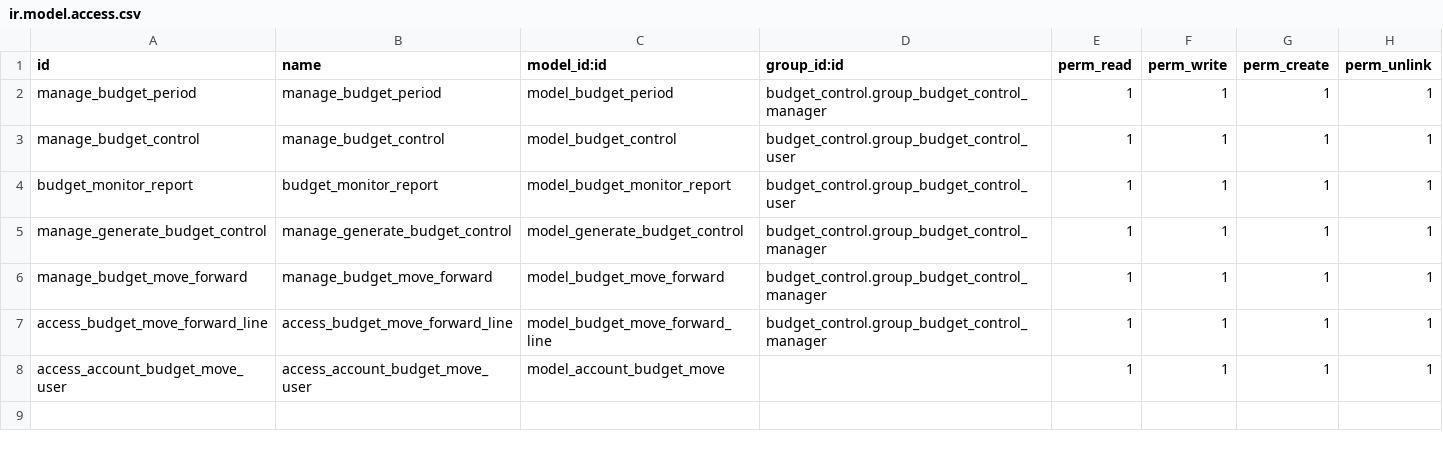
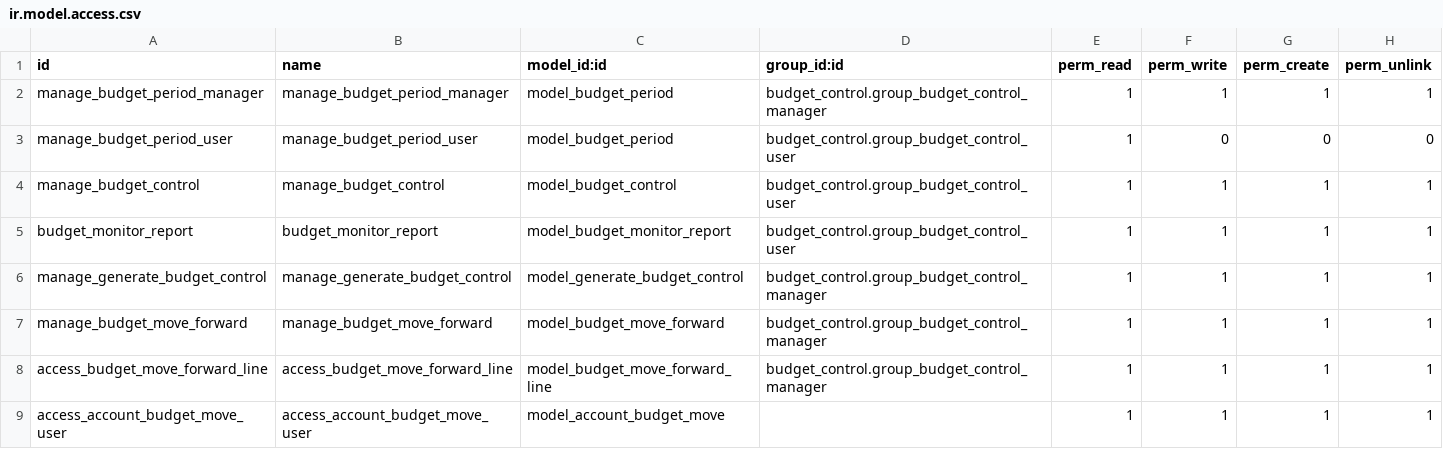
Before and after one commit to ecosoft-odoo/budgeting, a CSV file: budget_control/security/ir.model.access.csv, drawn as a sheet.

Commit message:
[FIX] access rights

```diff
--- a/budget_control/security/ir.model.access.csv
+++ b/budget_control/security/ir.model.access.csv
@@ -1,3 +1,4 @@
 "id","name","model_id:id","group_id:id","perm_read","perm_write","perm_create","perm_unlink"
-manage_budget_period,manage_budget_period,model_budget_period,budget_control.group_budget_control_manager,1,1,1,1
+manage_budget_period_manager,manage_budget_period_manager,model_budget_period,budget_control.group_budget_control_manager,1,1,1,1
+manage_budget_period_user,manage_budget_period_user,model_budget_period,budget_control.group_budget_control_user,1,0,0,0
 manage_budget_control,manage_budget_control,model_budget_control,budget_control.group_budget_control_user,1,1,1,1
```
Also changed, not shown: budget_control_select_plan/security/ir.model.access.csv, 8 other files.
